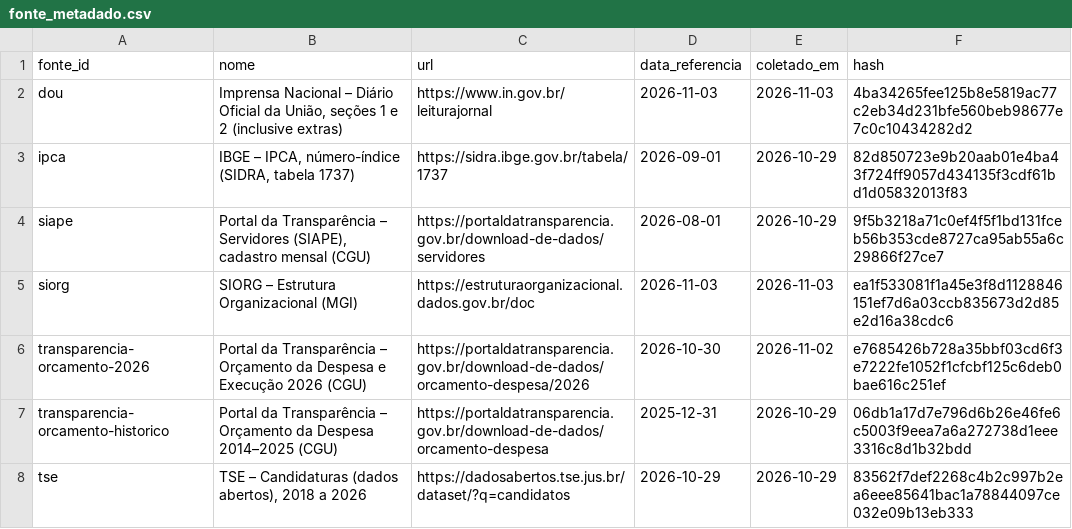
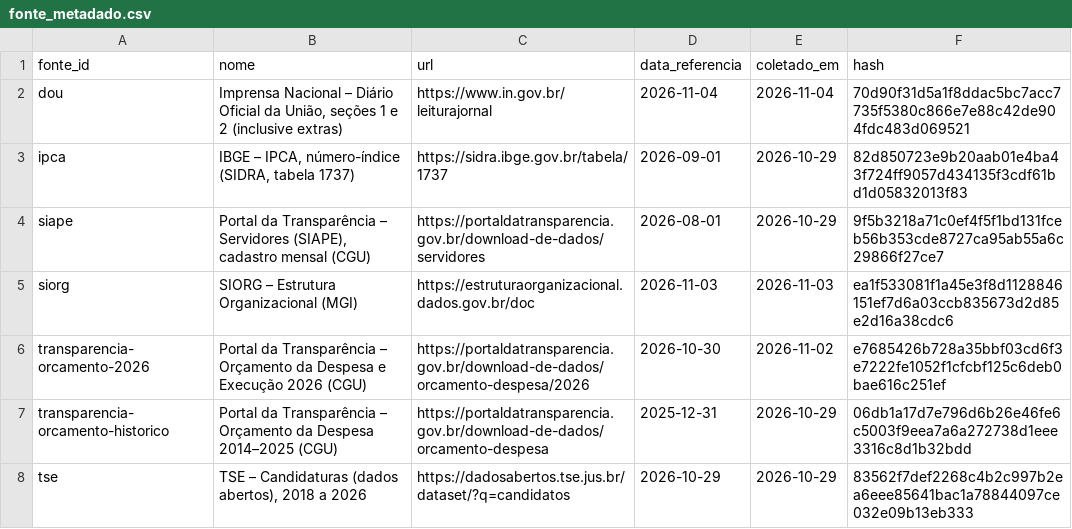
Before and after one commit to dpdanilo/painel-ministerios, a CSV file: data/normalizado/fonte_metadado.csv, drawn as a sheet.

```diff
--- a/data/normalizado/fonte_metadado.csv
+++ b/data/normalizado/fonte_metadado.csv
@@ -1,3 +1,3 @@
 fonte_id,nome,url,data_referencia,coletado_em,hash
-dou,"Imprensa Nacional – Diário Oficial da União, seções 1 e 2 (inclusive extras)",https://www.in.gov.br/leiturajornal,2026-11-03,2026-11-03,4ba34265fee125b8e5819ac77c2eb34d231bfe560beb98677e7c0c10434282d2
+dou,"Imprensa Nacional – Diário Oficial da União, seções 1 e 2 (inclusive extras)",https://www.in.gov.br/leiturajornal,2026-11-04,2026-11-04,70d90f31d5a1f8ddac5bc7acc7735f5380c866e7e88c42de904fdc483d069521
 ipca,"IBGE – IPCA, número-índice (SIDRA, tabela 1737)",https://sidra.ibge.gov.br/tabela/1737,2026-09-01,2026-10-29,82d850723e9b20aab01e4ba43f724ff9057d434135f3cdf61bd1d05832013f83
```
Also changed, not shown: data/normalizado/dou_ato.csv.
